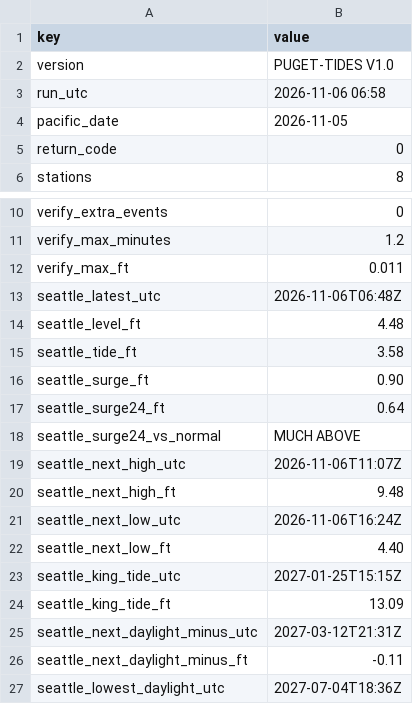
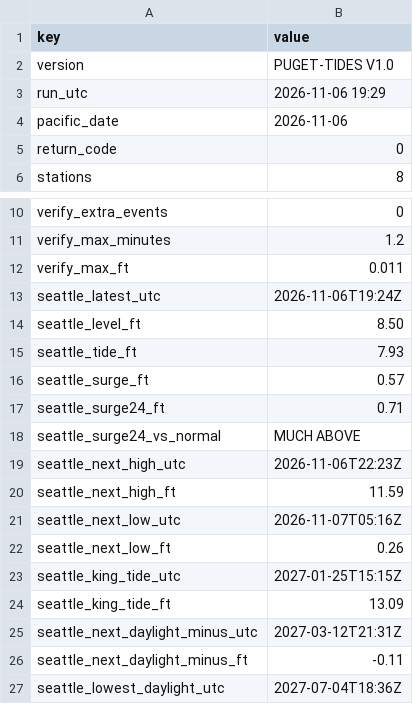
Before and after one commit to bdgroves/puget-tides, a CSV file: summary.csv, drawn as a sheet; only a part is shown, gaps mark what is left out.

```diff
--- a/summary.csv
+++ b/summary.csv
@@ -2,4 +2,4 @@ key,value
 version,PUGET-TIDES V1.0
-run_utc,2026-11-06 06:58
-pacific_date,2026-11-05
+run_utc,2026-11-06 19:29
+pacific_date,2026-11-06
 return_code,0
@@ -12,12 +12,12 @@ verify_max_minutes,1.2
 verify_max_ft,0.011
-seattle_latest_utc,2026-11-06T06:48Z
-seattle_level_ft,4.48
-seattle_tide_ft,3.58
-seattle_surge_ft,0.90
-seattle_surge24_ft,0.64
+seattle_latest_utc,2026-11-06T19:24Z
+seattle_level_ft,8.50
+seattle_tide_ft,7.93
+seattle_surge_ft,0.57
+seattle_surge24_ft,0.71
 seattle_surge24_vs_normal,MUCH ABOVE
-seattle_next_high_utc,2026-11-06T11:07Z
-seattle_next_high_ft,9.48
-seattle_next_low_utc,2026-11-06T16:24Z
-seattle_next_low_ft,4.40
+seattle_next_high_utc,2026-11-06T22:23Z
+seattle_next_high_ft,11.59
+seattle_next_low_utc,2026-11-07T05:16Z
+seattle_next_low_ft,0.26
 seattle_king_tide_utc,2027-01-25T15:15Z
```
Also changed, not shown: annual.csv, datums.csv, 8 other files.
